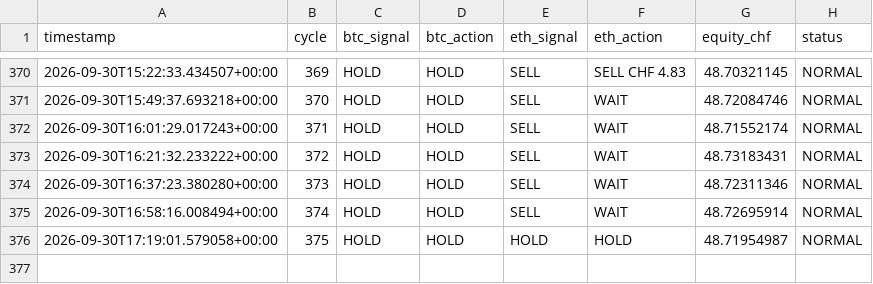
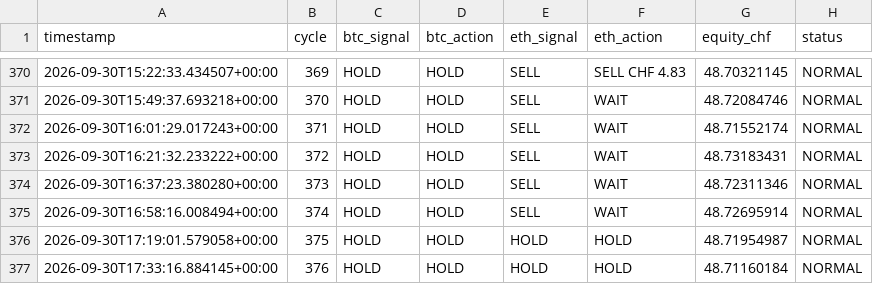
Before and after one commit to quitopiso-sys/agent001-test, a CSV file: cycles.csv, drawn as a sheet; only a part is shown, gaps mark what is left out.

Commit message:
AGENT-001 cycle 2026-09-30 17:33 UTC

```diff
--- a/cycles.csv
+++ b/cycles.csv
@@ -376 +376,2 @@ timestamp,cycle,btc_signal,btc_action,eth_signal,eth_action,equity_chf,status
 2026-09-30T17:19:01.579058+00:00,375,HOLD,HOLD,HOLD,HOLD,48.71954987,NORMAL
+2026-09-30T17:33:16.884145+00:00,376,HOLD,HOLD,HOLD,HOLD,48.71160184,NORMAL
```
Also changed, not shown: 4 other files.
